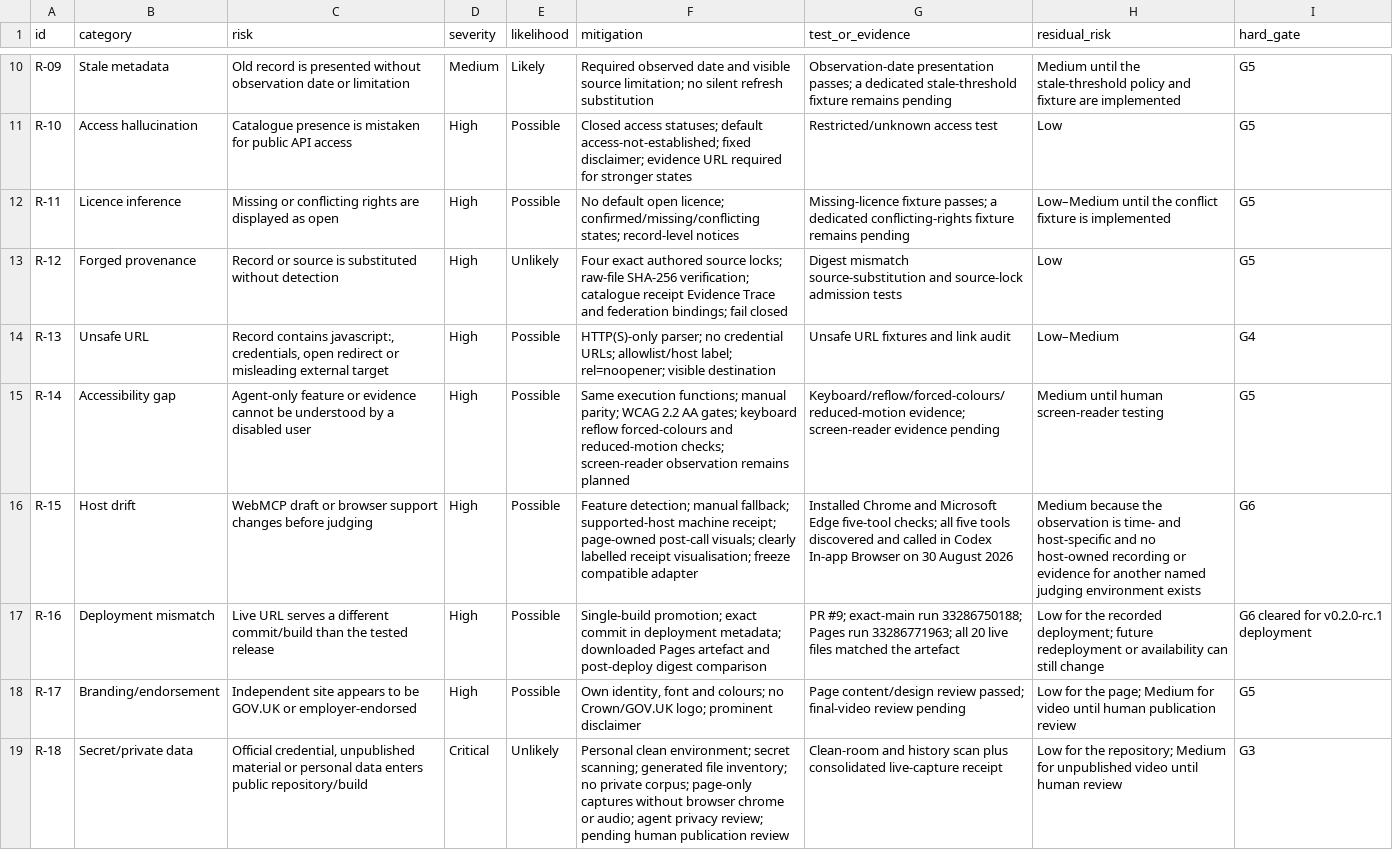
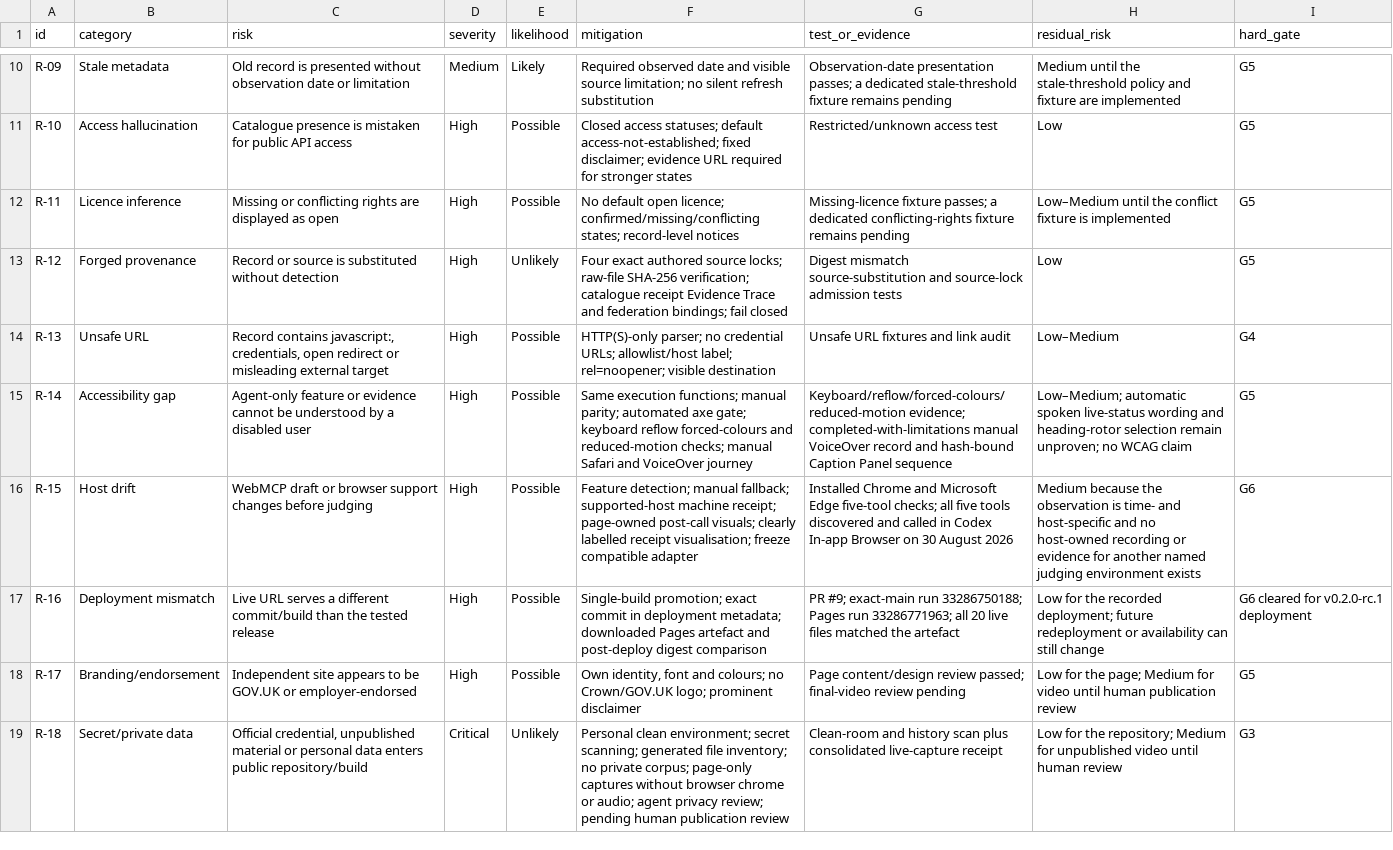
Before and after one commit to chris-page-gov/govuk-webmcp, a CSV file: docs/competition/risk-register.csv, drawn as a sheet; only a part is shown, gaps mark what is left out; the diff covers the shown part only.

```diff
--- a/docs/competition/risk-register.csv
+++ b/docs/competition/risk-register.csv
@@ -14,3 +14,3 @@ R-12,Forged provenance,Record or source is substituted without detection,High,Un
 R-13,Unsafe URL,"Record contains javascript:, credentials, open redirect or misleading external target",High,Possible,HTTP(S)-only parser; no credential URLs; allowlist/host label; rel=noopener; visible destination,Unsafe URL fixtures and link audit,Low–Medium,G4
-R-14,Accessibility gap,Agent-only feature or evidence cannot be understood by a disabled user,High,Possible,"Same execution functions; manual parity; WCAG 2.2 AA gates; keyboard reflow forced-colours and reduced-motion checks; screen-reader observation remains planned",Keyboard/reflow/forced-colours/reduced-motion evidence; screen-reader evidence pending,Medium until human screen-reader testing,G5
+R-14,Accessibility gap,Agent-only feature or evidence cannot be understood by a disabled user,High,Possible,"Same execution functions; manual parity; automated axe gate; keyboard reflow forced-colours and reduced-motion checks; manual Safari and VoiceOver journey","Keyboard/reflow/forced-colours/reduced-motion evidence; completed-with-limitations manual VoiceOver record and hash-bound Caption Panel sequence",Low–Medium; automatic spoken live-status wording and heading-rotor selection remain unproven; no WCAG claim,G5
 R-15,Host drift,WebMCP draft or browser support changes before judging,High,Possible,Feature detection; manual fallback; supported-host machine receipt; page-owned post-call visuals; clearly labelled receipt visualisation; freeze compatible adapter,"Installed Chrome and Microsoft Edge five-tool checks; all five tools discovered and called in Codex In-app Browser on 30 August 2026",Medium because the observation is time- and host-specific and no host-owned recording or evidence for another named judging environment exists,G6
```
Also changed, not shown: 3 added rows and 3 edited cells elsewhere in this file, docs/competition/evaluation-set.csv, docs/competition/source-register.csv, 35 other files.
